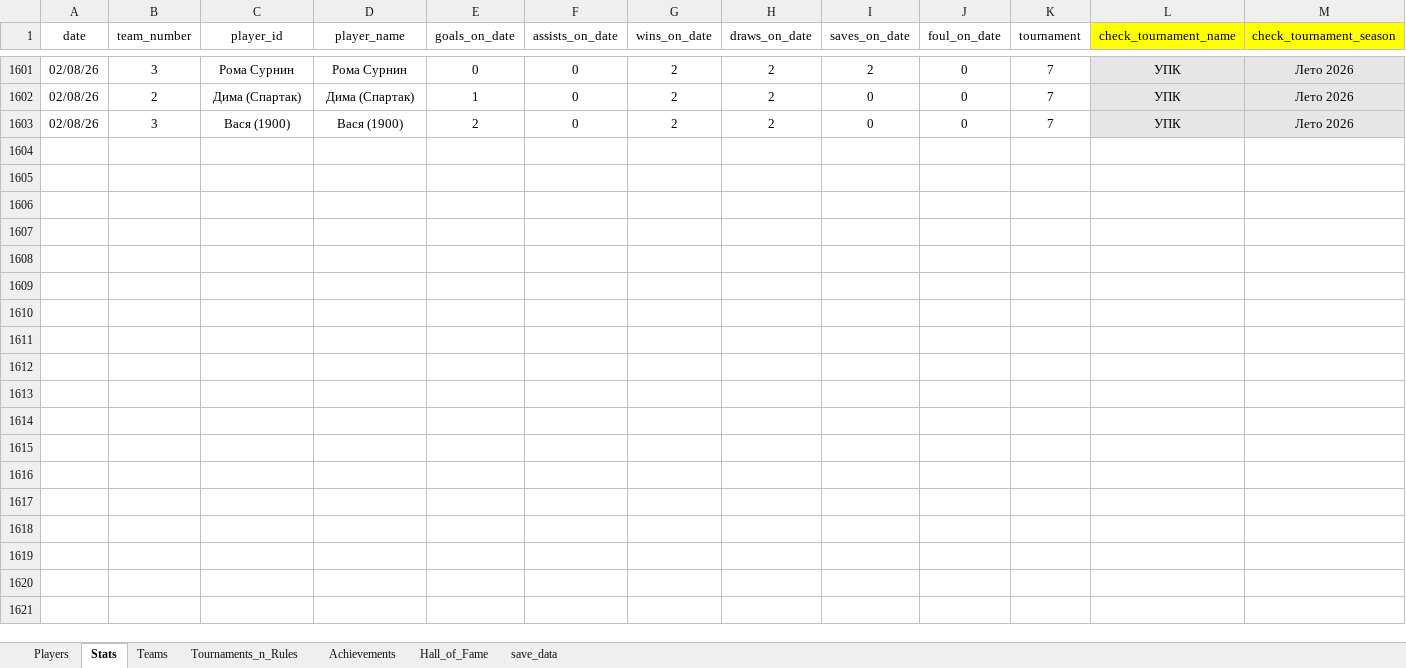
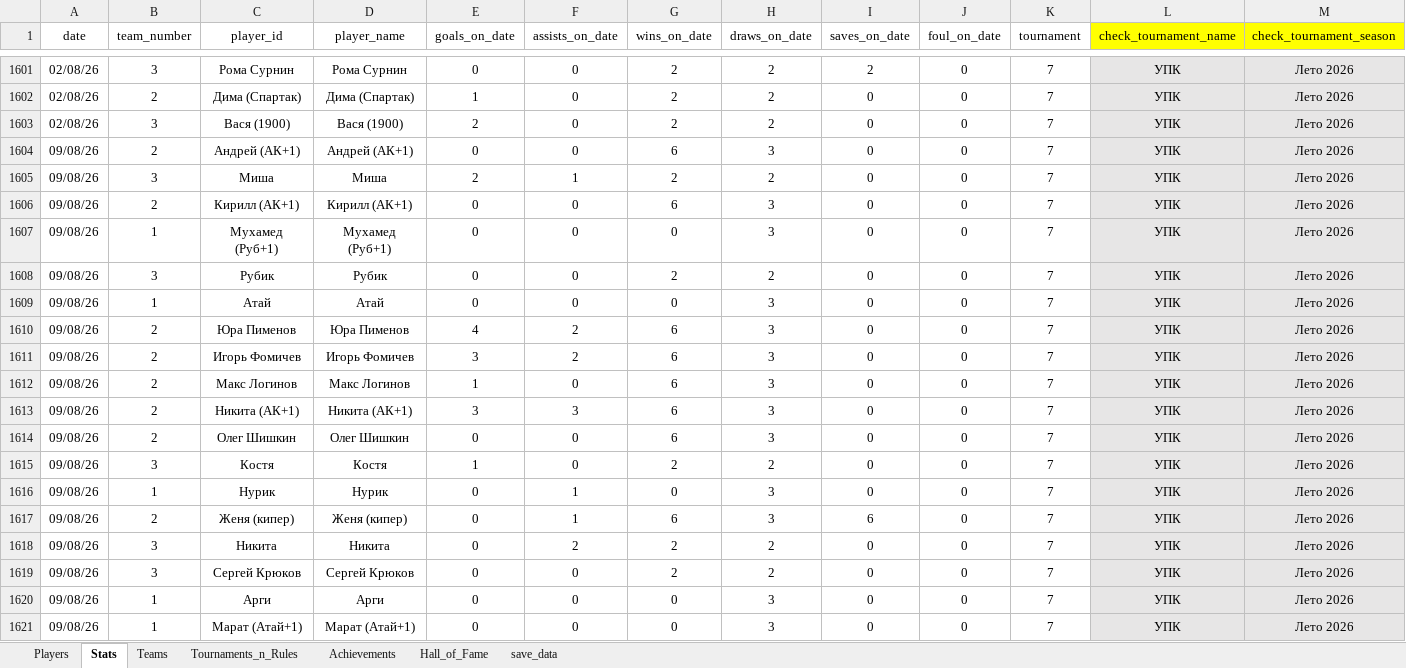
Before and after one commit to Greyusek/football_stats, an Excel workbook: football_stats_new.xlsm, sheet Stats, drawn as a sheet; only a part is shown, gaps mark what is left out; values as stored, in another font and other column widths than the file's, no borders; table styles not drawn; rows hold the shown columns only; the diff covers the shown part only; the diff names each change by its address in the sheet, - before the commit and + after, or states it on an @@ line.

```diff
--- a/football_stats_new.xlsm (sheet Stats)
+++ b/football_stats_new.xlsm (sheet Stats)
+row 1604: 09/08/26 | 2 | Андрей (АК+1) | Андрей (АК+1) | 0 | 0 | 6 | 3 | 0 | 0 | 7 | УПК | Лето 2026
+row 1605: 09/08/26 | 3 | Миша | Миша | 2 | 1 | 2 | 2 | 0 | 0 | 7 | УПК | Лето 2026
+row 1606: 09/08/26 | 2 | Кирилл (АК+1) | Кирилл (АК+1) | 0 | 0 | 6 | 3 | 0 | 0 | 7 | УПК | Лето 2026
+row 1607: 09/08/26 | 1 | Мухамед (Руб+1) | Мухамед (Руб+1) | 0 | 0 | 0 | 3 | 0 | 0 | 7 | УПК | Лето 2026
+row 1608: 09/08/26 | 3 | Рубик | Рубик | 0 | 0 | 2 | 2 | 0 | 0 | 7 | УПК | Лето 2026
+row 1609: 09/08/26 | 1 | Атай | Атай | 0 | 0 | 0 | 3 | 0 | 0 | 7 | УПК | Лето 2026
+row 1610: 09/08/26 | 2 | Юра Пименов | Юра Пименов | 4 | 2 | 6 | 3 | 0 | 0 | 7 | УПК | Лето 2026
+row 1611: 09/08/26 | 2 | Игорь Фомичев | Игорь Фомичев | 3 | 2 | 6 | 3 | 0 | 0 | 7 | УПК | Лето 2026
+row 1612: 09/08/26 | 2 | Макс Логинов | Макс Логинов | 1 | 0 | 6 | 3 | 0 | 0 | 7 | УПК | Лето 2026
+row 1613: 09/08/26 | 2 | Никита (АК+1) | Никита (АК+1) | 3 | 3 | 6 | 3 | 0 | 0 | 7 | УПК | Лето 2026
+row 1614: 09/08/26 | 2 | Олег Шишкин | Олег Шишкин | 0 | 0 | 6 | 3 | 0 | 0 | 7 | УПК | Лето 2026
+row 1615: 09/08/26 | 3 | Костя | Костя | 1 | 0 | 2 | 2 | 0 | 0 | 7 | УПК | Лето 2026
+row 1616: 09/08/26 | 1 | Нурик | Нурик | 0 | 1 | 0 | 3 | 0 | 0 | 7 | УПК | Лето 2026
+row 1617: 09/08/26 | 2 | Женя (кипер) | Женя (кипер) | 0 | 1 | 6 | 3 | 6 | 0 | 7 | УПК | Лето 2026
+row 1618: 09/08/26 | 3 | Никита | Никита | 0 | 2 | 2 | 2 | 0 | 0 | 7 | УПК | Лето 2026
+row 1619: 09/08/26 | 3 | Сергей Крюков | Сергей Крюков | 0 | 0 | 2 | 2 | 0 | 0 | 7 | УПК | Лето 2026
+row 1620: 09/08/26 | 1 | Арги | Арги | 0 | 0 | 0 | 3 | 0 | 0 | 7 | УПК | Лето 2026
+row 1621: 09/08/26 | 1 | Марат (Атай+1) | Марат (Атай+1) | 0 | 0 | 0 | 3 | 0 | 0 | 7 | УПК | Лето 2026
```
Also changed, not shown: 12 added rows elsewhere in this sheet, sheet Players, sheet Hall_of_Fame, sheet Teams, 4 other files.
